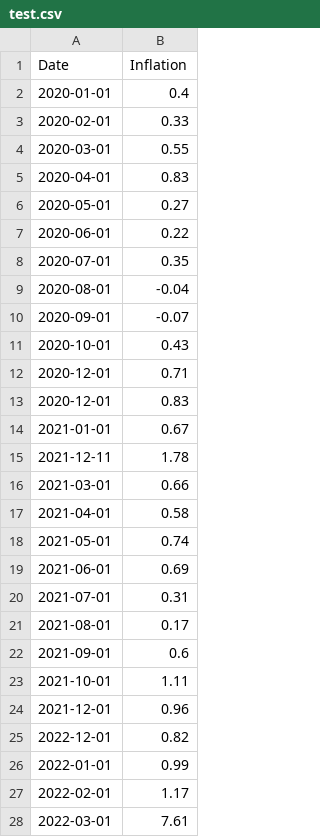
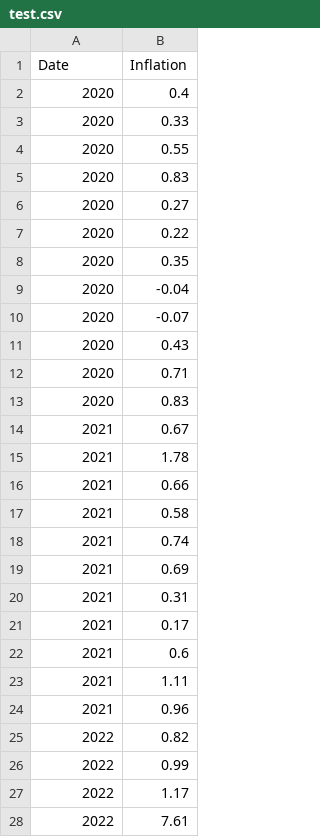
Before and after one commit to Flower1311/mt, a CSV file: test.csv, drawn as a sheet; only a part is shown; the diff covers the shown part only.

```diff
--- a/test.csv
+++ b/test.csv
@@ -1,28 +1,28 @@
 Date,Inflation
-2020-01-01,0.4
-2020-02-01,0.33
-2020-03-01,0.55
-2020-04-01,0.83
-2020-05-01,0.27
-2020-06-01,0.22
-2020-07-01,0.35
-2020-08-01,-0.04
-2020-09-01,-0.07
-2020-10-01,0.43
-2020-12-01,0.71
-2020-12-01,0.83
-2021-01-01,0.67
-2021-12-11,1.78
-2021-03-01,0.66
-2021-04-01,0.58
-2021-05-01,0.74
-2021-06-01,0.69
-2021-07-01,0.31
-2021-08-01,0.17
-2021-09-01,0.6
-2021-10-01,1.11
-2021-12-01,0.96
-2022-12-01,0.82
-2022-01-01,0.99
-2022-02-01,1.17
-2022-03-01,7.61
+2020,0.4
+2020,0.33
+2020,0.55
+2020,0.83
+2020,0.27
+2020,0.22
+2020,0.35
+2020,-0.04
+2020,-0.07
+2020,0.43
+2020,0.71
+2020,0.83
+2021,0.67
+2021,1.78
+2021,0.66
+2021,0.58
+2021,0.74
+2021,0.69
+2021,0.31
+2021,0.17
+2021,0.6
+2021,1.11
+2021,0.96
+2022,0.82
+2022,0.99
+2022,1.17
+2022,7.61
```
Also changed, not shown: 8 removed rows and 1 edited cell elsewhere in this file.
